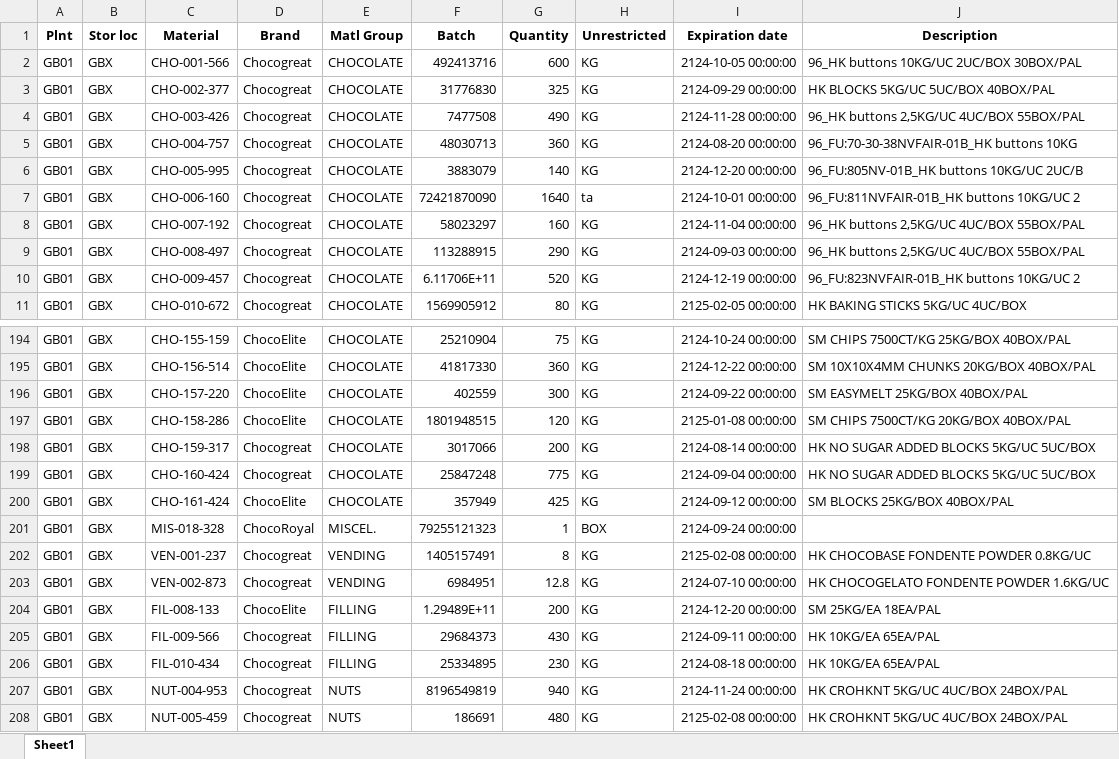
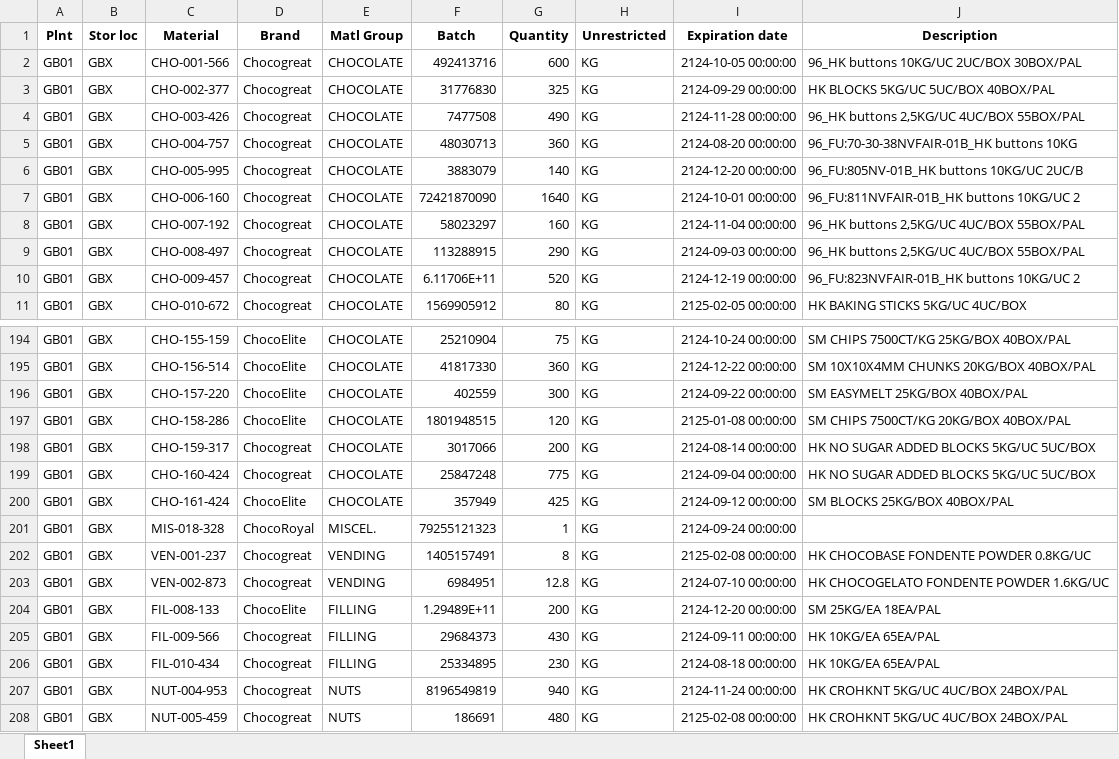
Before and after one commit to BogdanMikimic/aged-stock, an Excel workbook: proj_aged/core/aged/lab/DataSafeOnes/00_good_AgedStock_good_for_100_years.xlsx, sheet Sheet1, drawn as a sheet; only a part is shown, gaps mark what is left out; values as stored, in another font and other column widths than the file's, no borders; the diff names each change by its address in the sheet, - before the commit and + after, or states it on an @@ line.

Commit message:
Function to return expired offers quantities to the rest of the stock

```diff
--- a/proj_aged/core/aged/lab/DataSafeOnes/00_good_AgedStock_good_for_100_years.xlsx (sheet Sheet1)
+++ b/proj_aged/core/aged/lab/DataSafeOnes/00_good_AgedStock_good_for_100_years.xlsx (sheet Sheet1)
-H7 (Unrestricted): ta
+H7 (Unrestricted): KG
-H201 (Unrestricted): BOX
+H201 (Unrestricted): KG
```
Also changed, not shown: proj_aged/core/aged/lab/DataSafeOnes/01_good_AgedStock.xlsx, 4 other files.
